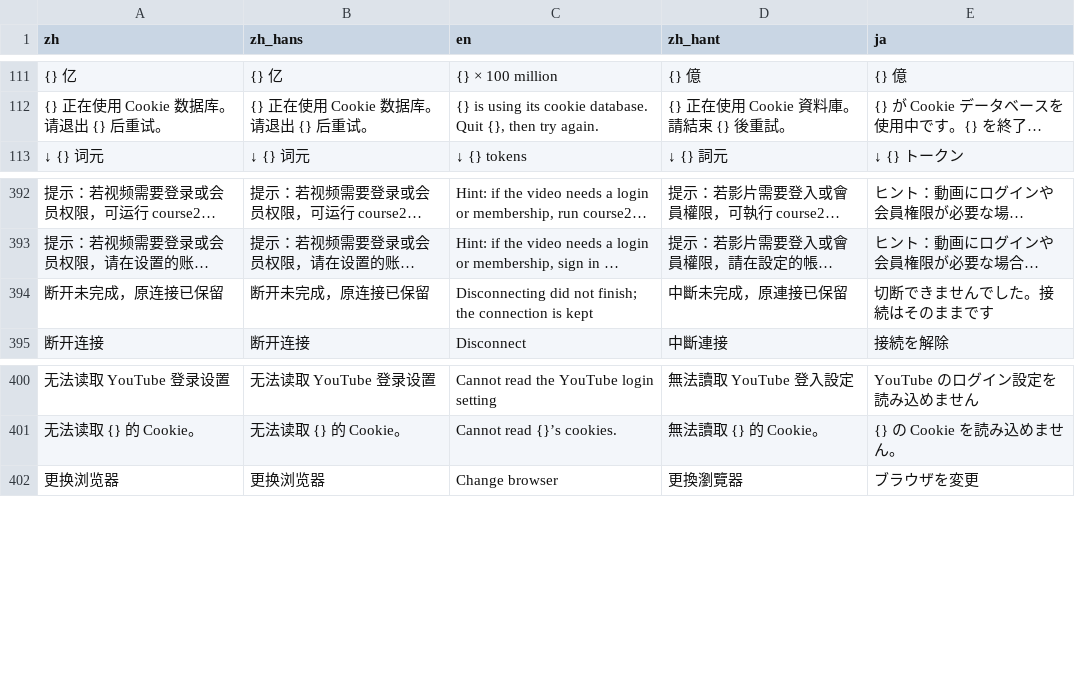
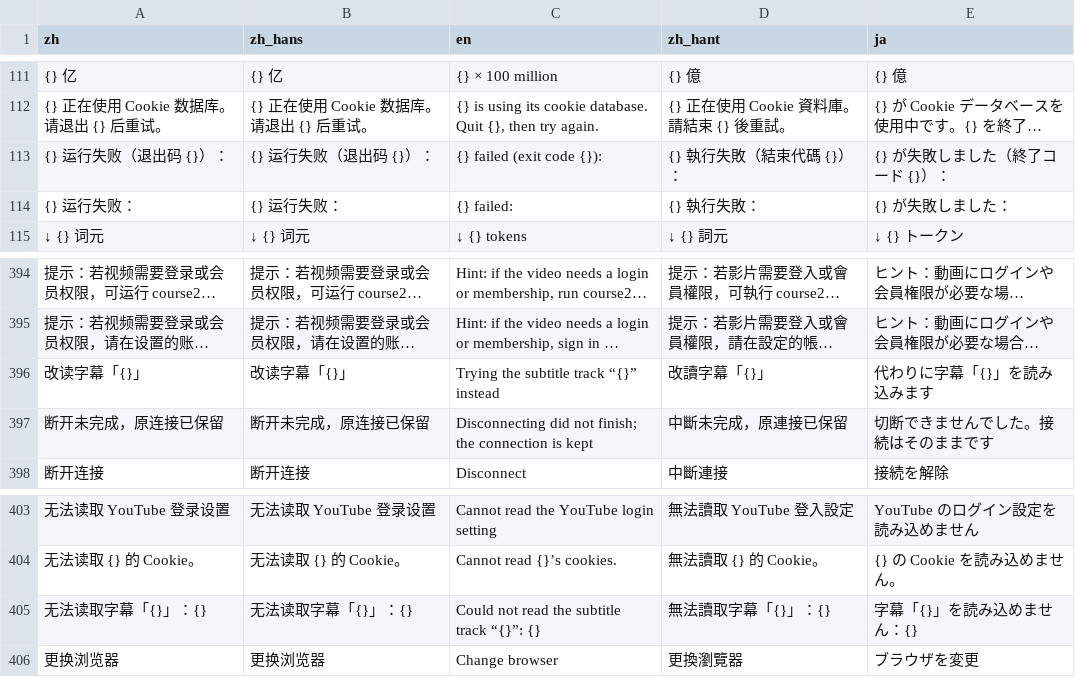
Before and after one commit to mizorewww/course2md, a TSV file: i18n/catalog.tsv, drawn as a sheet; only a part is shown, gaps mark what is left out; long unchanged cells end in …; the diff names each change by its address in the sheet, - before the commit and + after, or states it on an @@ line.

```diff
--- a/i18n/catalog.tsv
+++ b/i18n/catalog.tsv
+row 113: {} 运行失败（退出码 {}）： | {} 运行失败（退出码 {}）： | {} failed (exit code {}): | {} 執行失敗（結束代碼 {}）： | {} が失敗しました（終了コード {}）：
+row 114: {} 运行失败： | {} 运行失败： | {} failed: | {} 執行失敗： | {} が失敗しました：
+row 396: 改读字幕「{}」 | 改读字幕「{}」 | Trying the subtitle track “{}” instead | 改讀字幕「{}」 | 代わりに字幕「{}」を読み込みます
+row 405: 无法读取字幕「{}」：{} | 无法读取字幕「{}」：{} | Could not read the subtitle track “{}”: {} | 無法讀取字幕「{}」：{} | 字幕「{}」を読み込めません：{}
```
Also changed, not shown: 7 other files.
